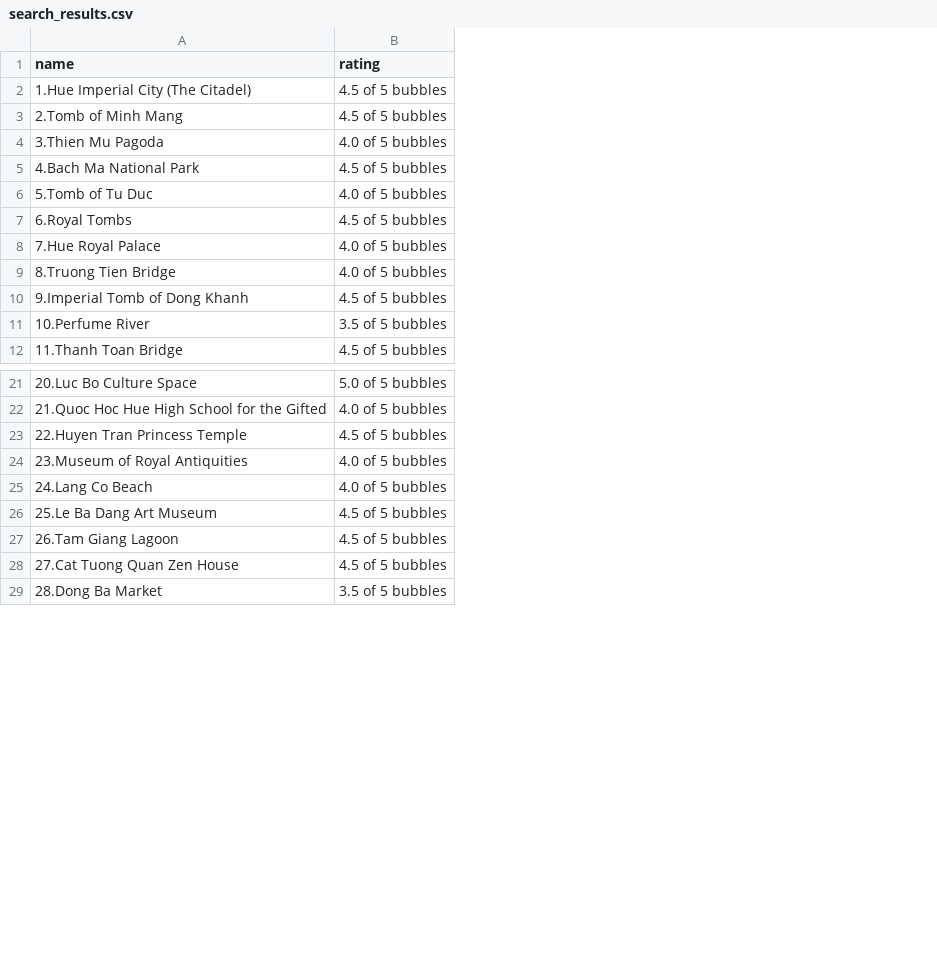
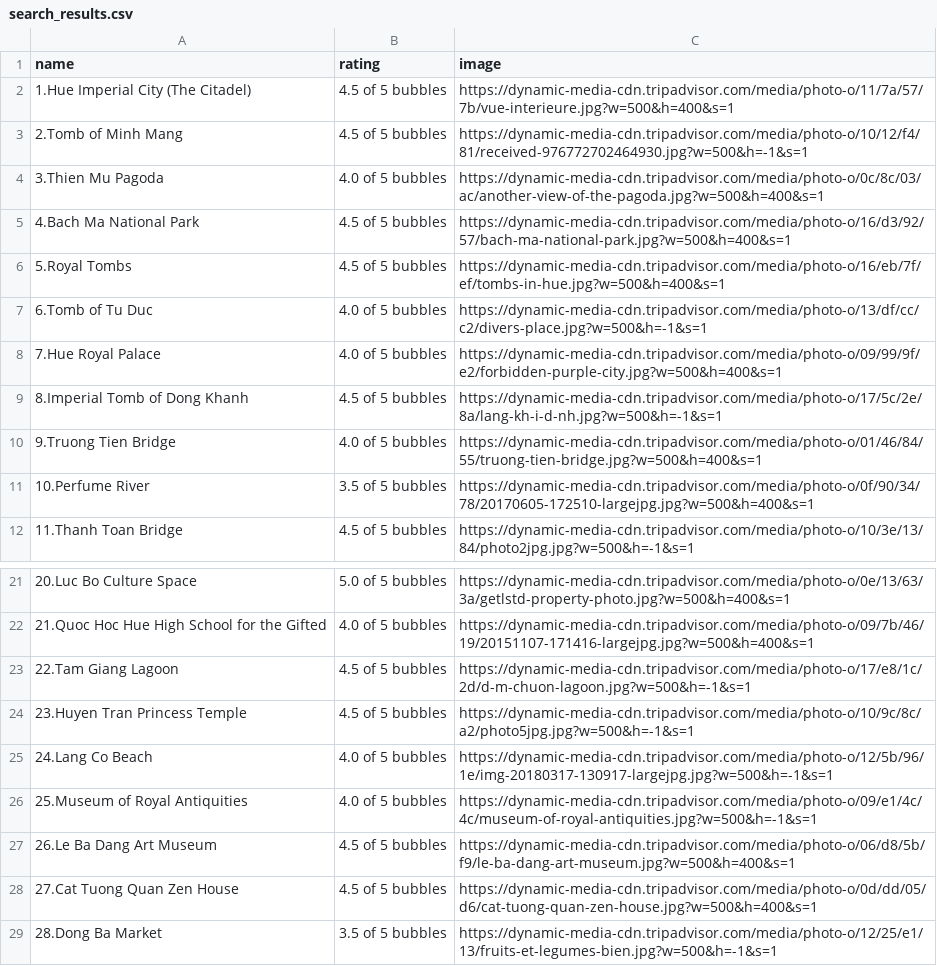
Before and after one commit to nhatminh287/python-crawler, a CSV file: search_results.csv, drawn as a sheet; only a part is shown, gaps mark what is left out; removed rows and columns are numbered as before the commit, all else as after; the diff names each change by its address in the sheet, - before the commit and + after, or states it on an @@ line.

Commit message:
add crawl image

```diff
--- a/search_results.csv
+++ b/search_results.csv
+column C (image), rows 2-5: https://dynamic-media-cdn.tripadvisor.com/media/photo-o/11/7a/57/7b/vue-interieure.jpg?w=500&h=400&s=1 | https://dynamic-media-cdn.tripadvisor.com/media/photo-o/10/12/f4/81/received-976772702464930.jpg?w=500&h=-1&s=1 | https://dynamic-media-cdn.tripadvisor.com/media/photo-o/0c/8c/03/ac/another-view-of-the-pagoda.jpg?w=500&h=400&s=1 | https://dynamic-media-cdn.tripadvisor.com/media/photo-o/16/d3/92/57/bach-ma-national-park.jpg?w=500&h=400&s=1; rows 7-9: https://dynamic-media-cdn.tripadvisor.com/media/photo-o/13/df/cc/c2/divers-place.jpg?w=500&h=-1&s=1 | https://dynamic-media-cdn.tripadvisor.com/media/photo-o/09/99/9f/e2/forbidden-purple-city.jpg?w=500&h=400&s=1 | https://dynamic-media-cdn.tripadvisor.com/media/photo-o/17/5c/2e/8a/lang-kh-i-d-nh.jpg?w=500&h=-1&s=1; rows 11-12: https://dynamic-media-cdn.tripadvisor.com/media/photo-o/0f/90/34/78/20170605-172510-largejpg.jpg?w=500&h=400&s=1 | https://dynamic-media-cdn.tripadvisor.com/media/photo-o/10/3e/13/84/photo2jpg.jpg?w=500&h=-1&s=1; rows 21-22: https://dynamic-media-cdn.tripadvisor.com/media/photo-o/0e/13/63/3a/getlstd-property-photo.jpg?w=500&h=400&s=1 | https://dynamic-media-cdn.tripadvisor.com/media/photo-o/09/7b/46/19/20151107-171416-largejpg.jpg?w=500&h=400&s=1; rows 24-25: https://dynamic-media-cdn.tripadvisor.com/media/photo-o/10/9c/8c/a2/photo5jpg.jpg?w=500&h=-1&s=1 | https://dynamic-media-cdn.tripadvisor.com/media/photo-o/12/5b/96/1e/img-20180317-130917-largejpg.jpg?w=500&h=-1&s=1; rows 27-29: https://dynamic-media-cdn.tripadvisor.com/media/photo-o/06/d8/5b/f9/le-ba-dang-art-museum.jpg?w=500&h=400&s=1 | https://dynamic-media-cdn.tripadvisor.com/media/photo-o/0d/dd/05/d6/cat-tuong-quan-zen-house.jpg?w=500&h=400&s=1 | https://dynamic-media-cdn.tripadvisor.com/media/photo-o/12/25/e1/13/fruits-et-legumes-bien.jpg?w=500&h=-1&s=1
+row 6: 5.Royal Tombs | 4.5 of 5 bubbles | https://dynamic-media-cdn.tripadvisor.com/media/photo-o/16/eb/7f/ef/tombs-in-hue.jpg?w=500&h=400&s=1
-A7 (name): 5.Tomb of Tu Duc
+A7 (name): 6.Tomb of Tu Duc
-row 7: 6.Royal Tombs | 4.5 of 5 bubbles
-row 9: 8.Truong Tien Bridge | 4.0 of 5 bubbles
-A9 (name): 9.Imperial Tomb of Dong Khanh
+A9 (name): 8.Imperial Tomb of Dong Khanh
+row 10: 9.Truong Tien Bridge | 4.0 of 5 bubbles | https://dynamic-media-cdn.tripadvisor.com/media/photo-o/01/46/84/55/truong-tien-bridge.jpg?w=500&h=400&s=1
+row 23: 22.Tam Giang Lagoon | 4.5 of 5 bubbles | https://dynamic-media-cdn.tripadvisor.com/media/photo-o/17/e8/1c/2d/d-m-chuon-lagoon.jpg?w=500&h=-1&s=1
-A24 (name): 22.Huyen Tran Princess Temple
+A24 (name): 23.Huyen Tran Princess Temple
-row 24: 23.Museum of Royal Antiquities | 4.0 of 5 bubbles
+row 26: 25.Museum of Royal Antiquities | 4.0 of 5 bubbles | https://dynamic-media-cdn.tripadvisor.com/media/photo-o/09/e1/4c/4c/museum-of-royal-antiquities.jpg?w=500&h=-1&s=1
-A27 (name): 25.Le Ba Dang Art Museum
+A27 (name): 26.Le Ba Dang Art Museum
-row 27: 26.Tam Giang Lagoon | 4.5 of 5 bubbles
```
Also changed, not shown: 2 other files.
